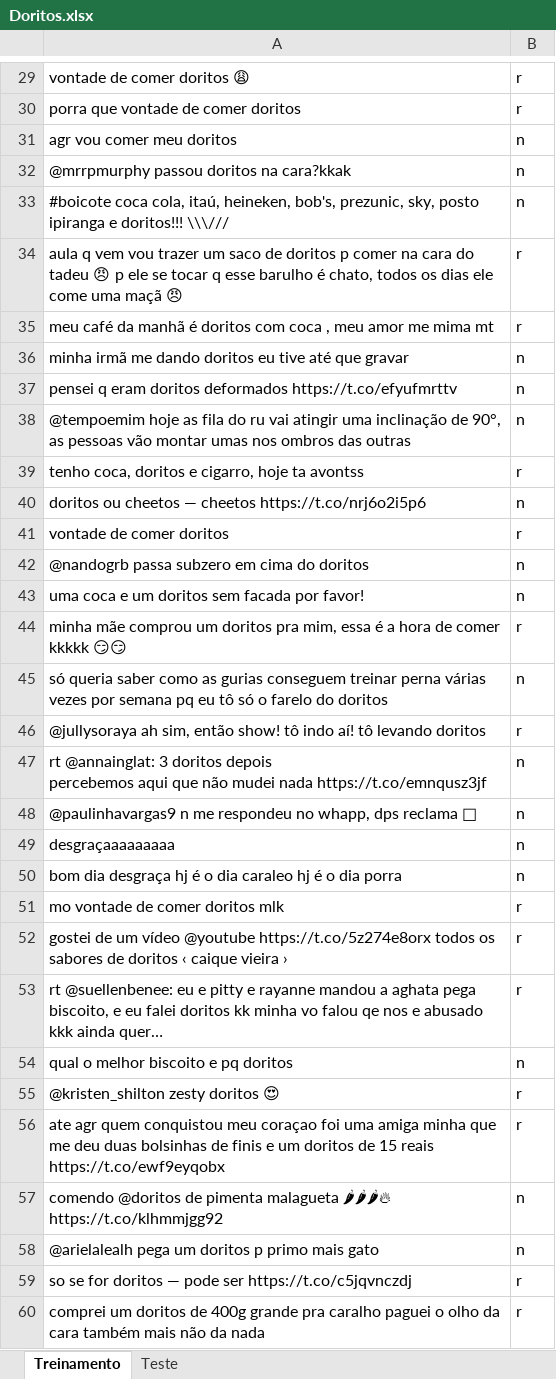
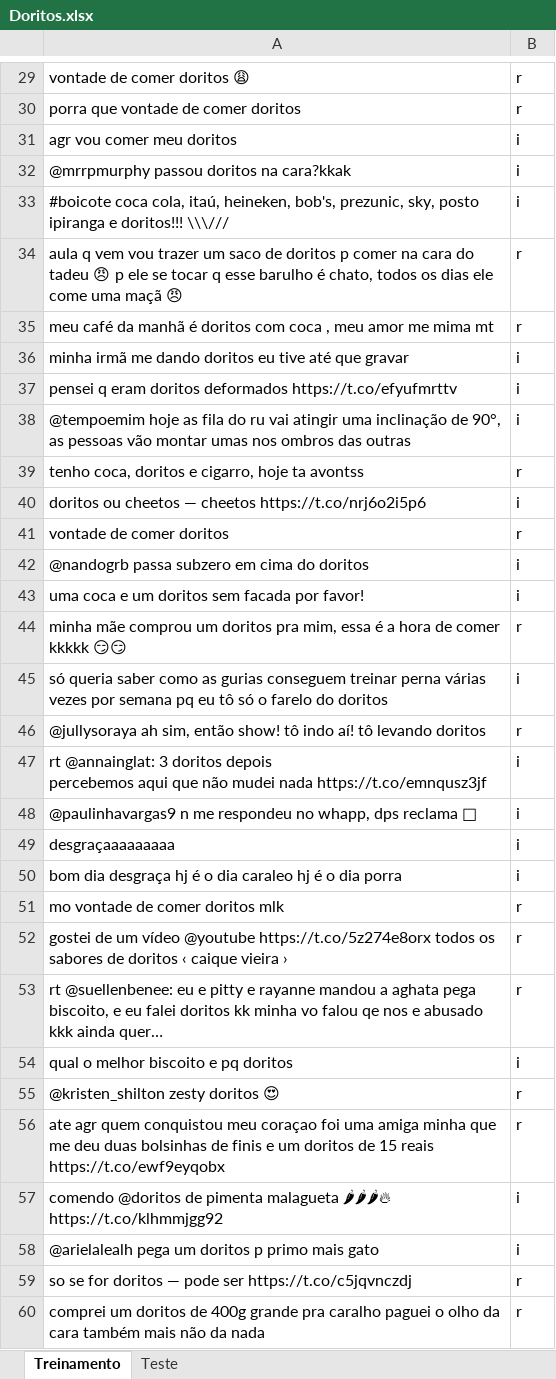
Before and after one commit to pedross3/Data-Science-2, an Excel workbook: Doritos.xlsx, sheet Treinamento, drawn as a sheet; only a part is shown, gaps mark what is left out; values as stored, in another font and other column widths than the file's, no borders; the diff covers the shown part only; the diff names each change by its address in the sheet, - before the commit and + after, or states it on an @@ line.

```diff
--- a/Doritos.xlsx (sheet Treinamento)
+++ b/Doritos.xlsx (sheet Treinamento)
-B31:B33: n
+B31:B33: i
-B36:B38: n
+B36:B38: i
-B40: n
+B40: i
-B42:B43: n
+B42:B43: i
-B45: n
+B45: i
-B47:B50: n
+B47:B50: i
-B54: n
+B54: i
-B57:B58: n
+B57:B58: i
```
Also changed, not shown: 173 edited cells elsewhere in this sheet.
